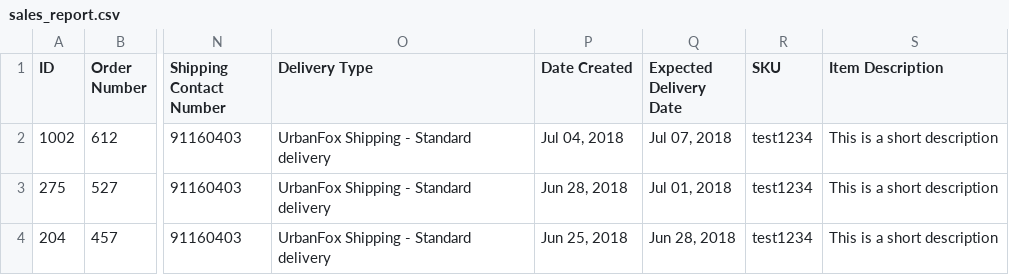
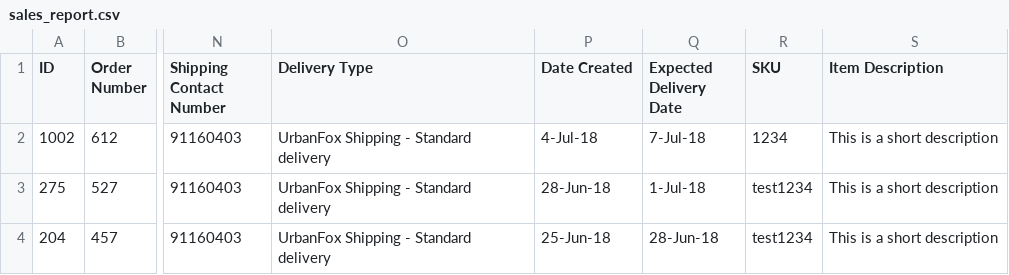
Before and after one commit to woonzh/mccptester, a CSV file: sales_report.csv, drawn as a sheet; only a part is shown, gaps mark what is left out; the diff names each change by its address in the sheet, - before the commit and + after, or states it on an @@ line.

```diff
--- a/sales_report.csv
+++ b/sales_report.csv
-P2 (Date Created): Jul 04, 2018
+P2 (Date Created): 4-Jul-18
-Q2 (Expected Delivery Date): Jul 07, 2018
+Q2 (Expected Delivery Date): 7-Jul-18
-R2 (SKU): test1234
+R2 (SKU): 1234
-P3 (Date Created): Jun 28, 2018
+P3 (Date Created): 28-Jun-18
-Q3 (Expected Delivery Date): Jul 01, 2018
+Q3 (Expected Delivery Date): 1-Jul-18
-P4 (Date Created): Jun 25, 2018
+P4 (Date Created): 25-Jun-18
-Q4 (Expected Delivery Date): Jun 28, 2018
+Q4 (Expected Delivery Date): 28-Jun-18
```
Also changed, not shown: 1 other file.
